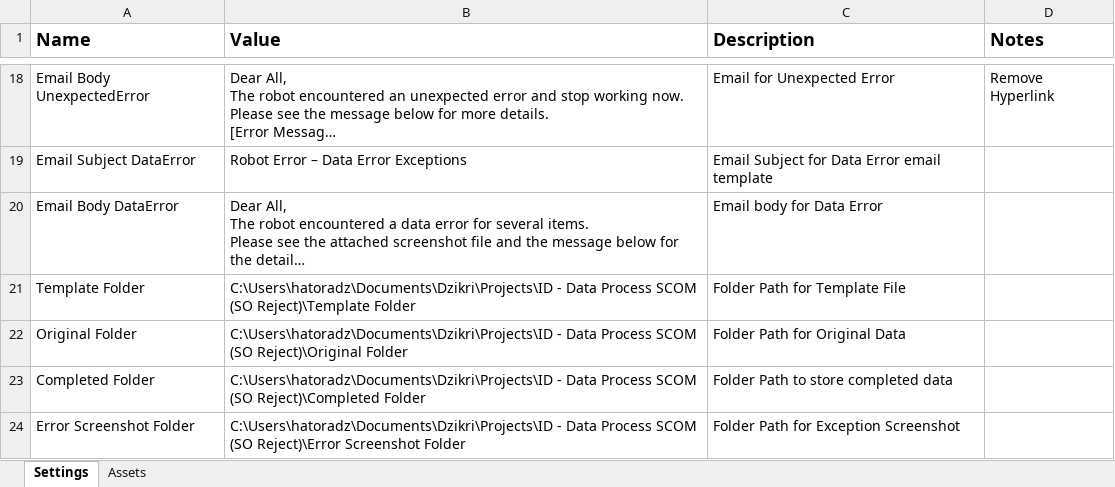
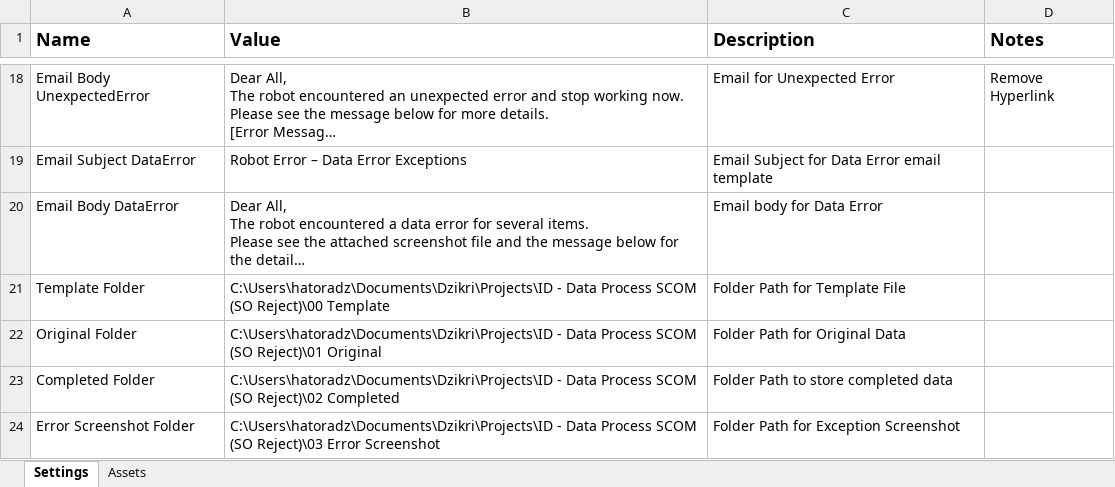
Before and after one commit to Danone-RPA-AMEA-GCO/SAPGeneralFramework, an Excel workbook: Config - SAP.xlsx, sheet Settings, drawn as a sheet; only a part is shown, gaps mark what is left out; long unchanged cells end in …; values as stored, in another font and other column widths than the file's, no borders; the diff names each change by its address in the sheet, - before the commit and + after, or states it on an @@ line.

```diff
--- a/Config - SAP.xlsx (sheet Settings)
+++ b/Config - SAP.xlsx (sheet Settings)
-B21 (Value): …SCOM (SO Reject)\Template Folder
+B21 (Value): …SCOM (SO Reject)\00 Template
-B22 (Value): …SCOM (SO Reject)\Original Folder
+B22 (Value): …SCOM (SO Reject)\01 Original
-B23 (Value): …SCOM (SO Reject)\Completed Folder
+B23 (Value): …SCOM (SO Reject)\02 Completed
-B24 (Value): …SCOM (SO Reject)\Error Screenshot Folder
+B24 (Value): …SCOM (SO Reject)\03 Error Screenshot
```
Also changed, not shown: 4 other files.
